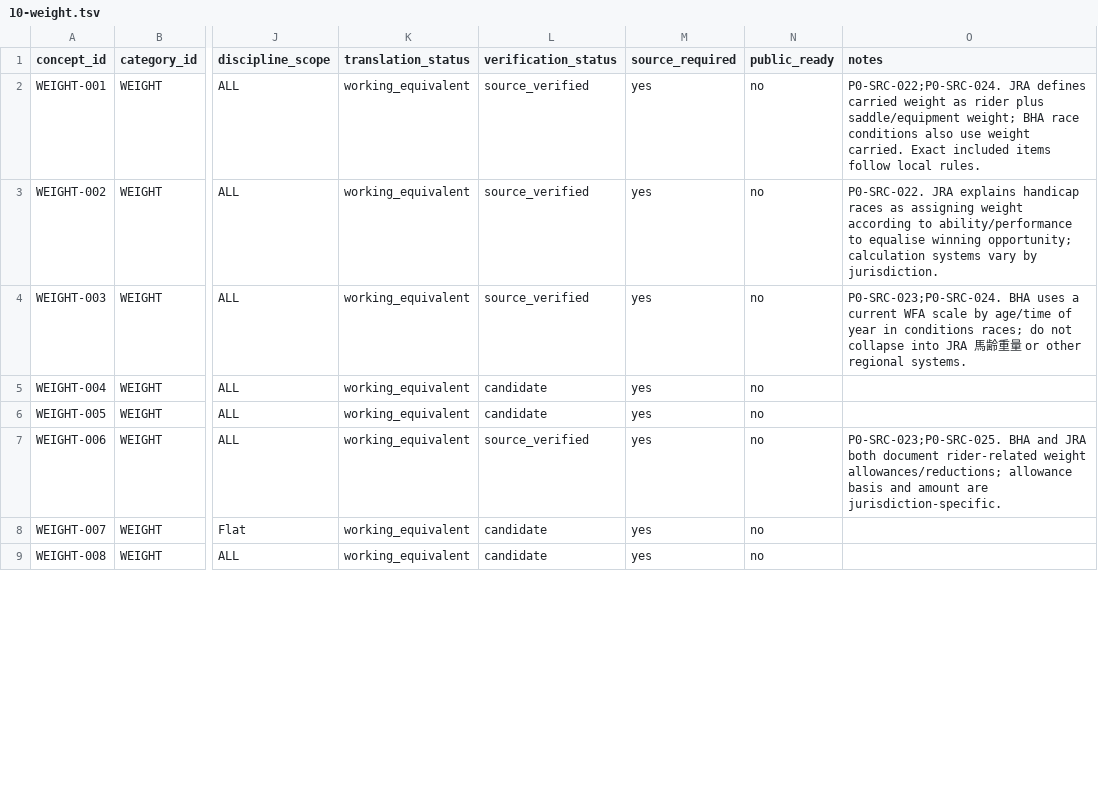
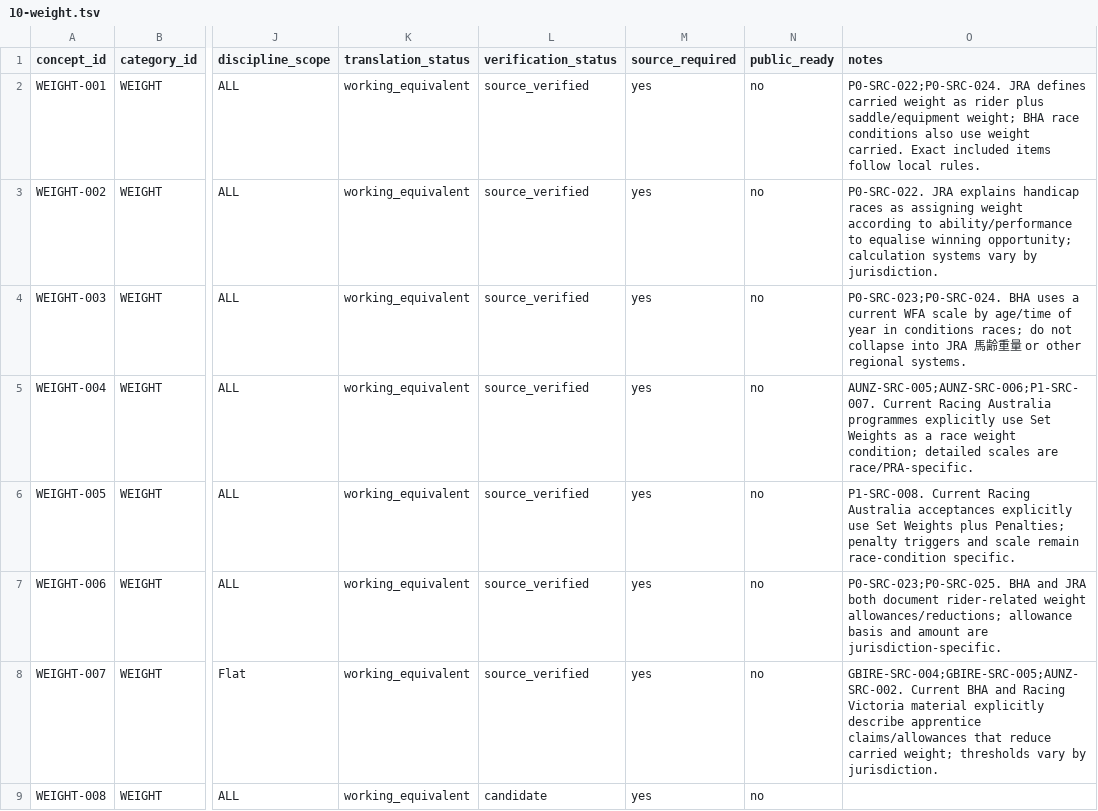
Before and after one commit to badjoke-lab/where-horses-run, a TSV file: data/glossary-master/concepts/10-weight.tsv, drawn as a sheet; only a part is shown, gaps mark what is left out; the diff covers the shown part only; the diff names each change by its address in the sheet, - before the commit and + after, or states it on an @@ line.

Commit message:
data: verify P1 weight concepts and retire duplicate weight-penalty row

```diff
--- a/data/glossary-master/concepts/10-weight.tsv
+++ b/data/glossary-master/concepts/10-weight.tsv
-L5:L6 (verification_status): candidate
+L5:L6 (verification_status): source_verified
-O5 (notes): (empty)
+O5 (notes): AUNZ-SRC-005;AUNZ-SRC-006;P1-SRC-007. Current Racing Australia programmes explicitly use Set Weights as a race weight condition; detailed scales are race/PRA-specific.
-O6 (notes): (empty)
+O6 (notes): P1-SRC-008. Current Racing Australia acceptances explicitly use Set Weights plus Penalties; penalty triggers and scale remain race-condition specific.
-L8 (verification_status): candidate
+L8 (verification_status): source_verified
-O8 (notes): (empty)
+O8 (notes): GBIRE-SRC-004;GBIRE-SRC-005;AUNZ-SRC-002. Current BHA and Racing Victoria material explicitly describe apprentice claims/allowances that reduce carried weight; thresholds vary by jurisdiction.
```
Also changed, not shown: 1 removed row and 9 edited cells elsewhere in this file.
